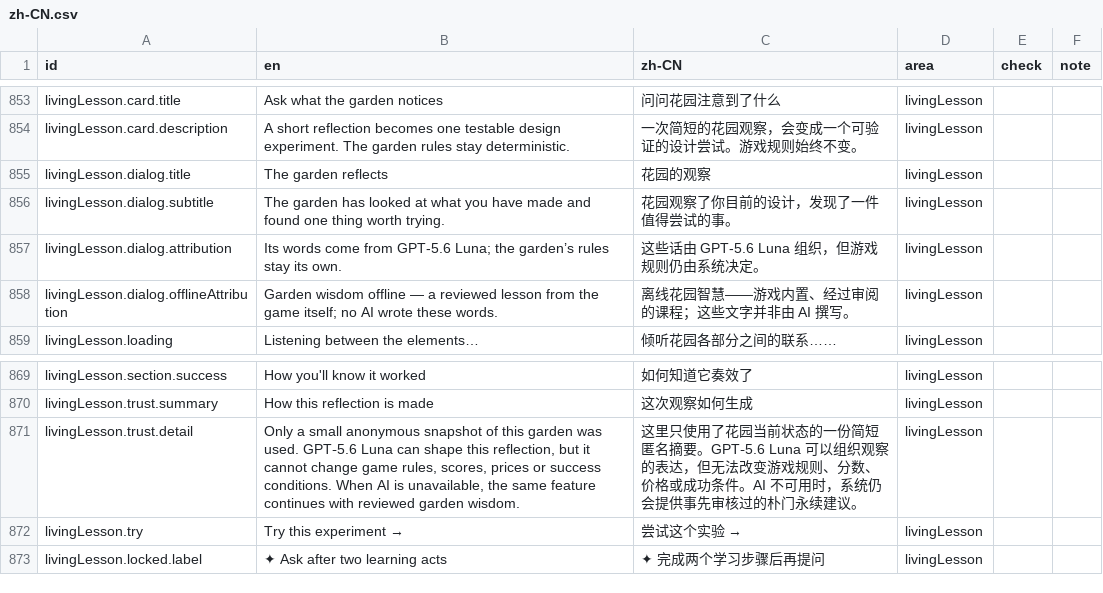
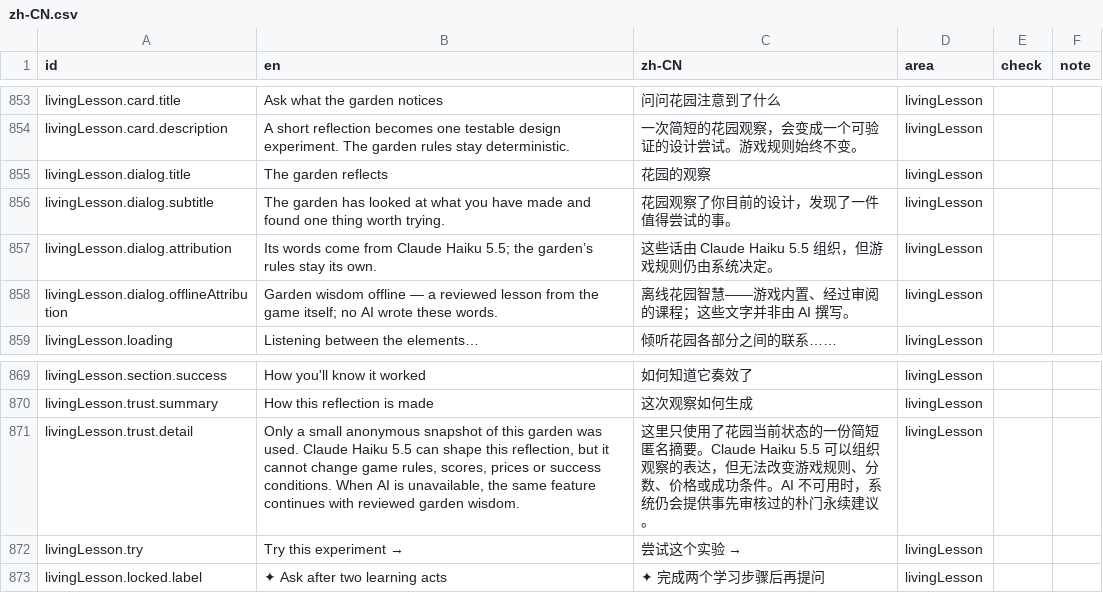
Before and after one commit to usnea-communitas/le-jardin, a CSV file: docs/translations/zh-CN.csv, drawn as a sheet; only a part is shown, gaps mark what is left out.

```diff
--- a/docs/translations/zh-CN.csv
+++ b/docs/translations/zh-CN.csv
@@ -856,3 +856,3 @@ livingLesson.dialog.title,The garden reflects,花园的观察,livingLesson,,
 livingLesson.dialog.subtitle,The garden has looked at what you have made and found one thing worth trying.,花园观察了你目前的设计，发现了一件值得尝试的事。,livingLesson,,
-livingLesson.dialog.attribution,Its words come from GPT-5.6 Luna; the garden’s rules stay its own.,这些话由 GPT-5.6 Luna 组织，但游戏规则仍由系统决定。,livingLesson,,
+livingLesson.dialog.attribution,Its words come from Claude Haiku 5.5; the garden’s rules stay its own.,这些话由 Claude Haiku 5.5 组织，但游戏规则仍由系统决定。,livingLesson,,
 livingLesson.dialog.offlineAttribution,Garden wisdom offline — a reviewed lesson from the game itself; no AI wrote these words.,离线花园智慧——游戏内置、经过审阅的课程；这些文字并非由 AI 撰写。,livingLesson,,
@@ -870,3 +870,3 @@ livingLesson.section.success,How you'll know it worked,如何知道它奏效了,
 livingLesson.trust.summary,How this reflection is made,这次观察如何生成,livingLesson,,
-livingLesson.trust.detail,"Only a small anonymous snapshot of this garden was used. GPT‑5.6 Luna can shape this reflection, but it cannot change game rules, scores, prices or success conditions. When AI is unavailable, the same feature continues with reviewed garden wisdom.",这里只使用了花园当前状态的一份简短匿名摘要。GPT‑5.6 Luna 可以组织观察的表达，但无法改变游戏规则、分数、价格或成功条件。AI 不可用时，系统仍会提供事先审核过的朴门永续建议。,livingLesson,,
+livingLesson.trust.detail,"Only a small anonymous snapshot of this garden was used. Claude Haiku 5.5 can shape this reflection, but it cannot change game rules, scores, prices or success conditions. When AI is unavailable, the same feature continues with reviewed garden wisdom.",这里只使用了花园当前状态的一份简短匿名摘要。Claude Haiku 5.5 可以组织观察的表达，但无法改变游戏规则、分数、价格或成功条件。AI 不可用时，系统仍会提供事先审核过的朴门永续建议。,livingLesson,,
 livingLesson.try,Try this experiment →,尝试这个实验 →,livingLesson,,
```
Also changed, not shown: docs/translations/cs.csv, 41 other files.
